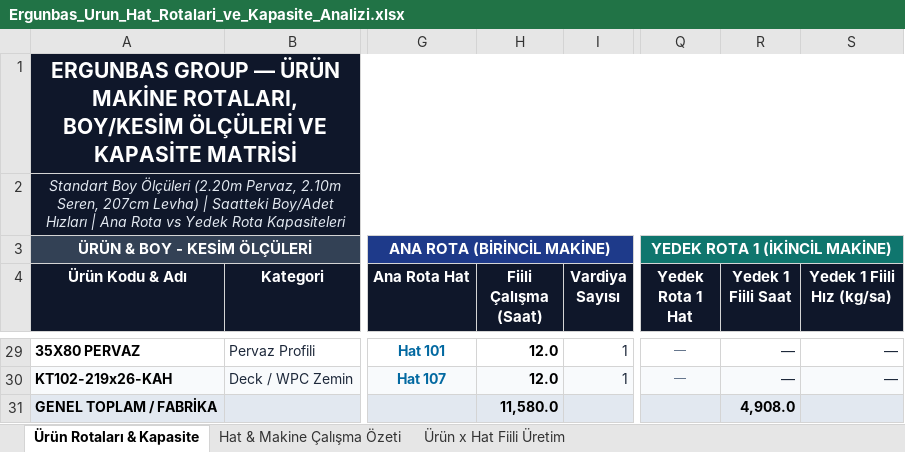
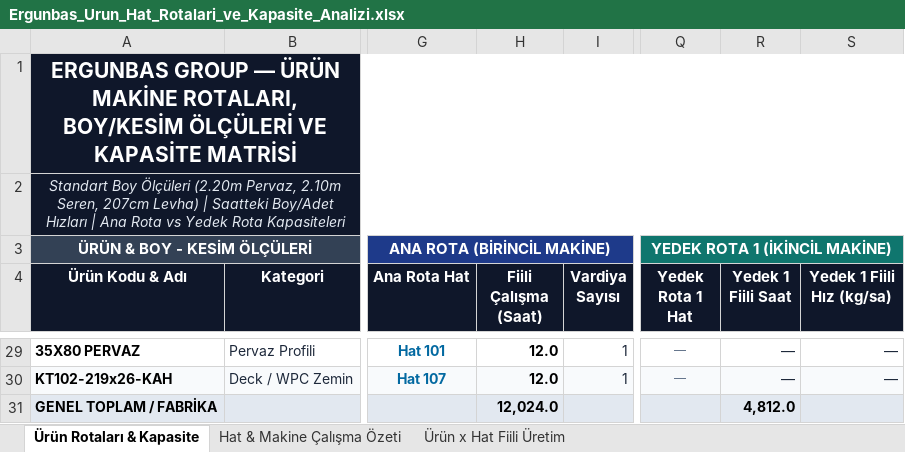
Before and after one commit to llbozkurttenes1905-arch/ergunbas-uretim-sistemi, an Excel workbook: static/Ergunbas_Urun_Hat_Rotalari_ve_Kapasite_Analizi.xlsx, sheet Ürün Rotaları & Kapasite, drawn as a sheet; only a part is shown, gaps mark what is left out; values as stored, in another font and other column widths than the file's, no borders; the diff covers the shown part only; the diff names each change by its address in the sheet, - before the commit and + after, or states it on an @@ line.

```diff
--- a/static/Ergunbas_Urun_Hat_Rotalari_ve_Kapasite_Analizi.xlsx (sheet Ürün Rotaları & Kapasite)
+++ b/static/Ergunbas_Urun_Hat_Rotalari_ve_Kapasite_Analizi.xlsx (sheet Ürün Rotaları & Kapasite)
-H31 (Fiili Çalışma (Saat)): 11,580.0
+H31 (Fiili Çalışma (Saat)): 12,024.0
-R31 (Yedek 1 Fiili Saat): 4,908.0
+R31 (Yedek 1 Fiili Saat): 4,812.0
```
Also changed, not shown: 46 edited cells and cell formats elsewhere in this sheet, 1 other file.
